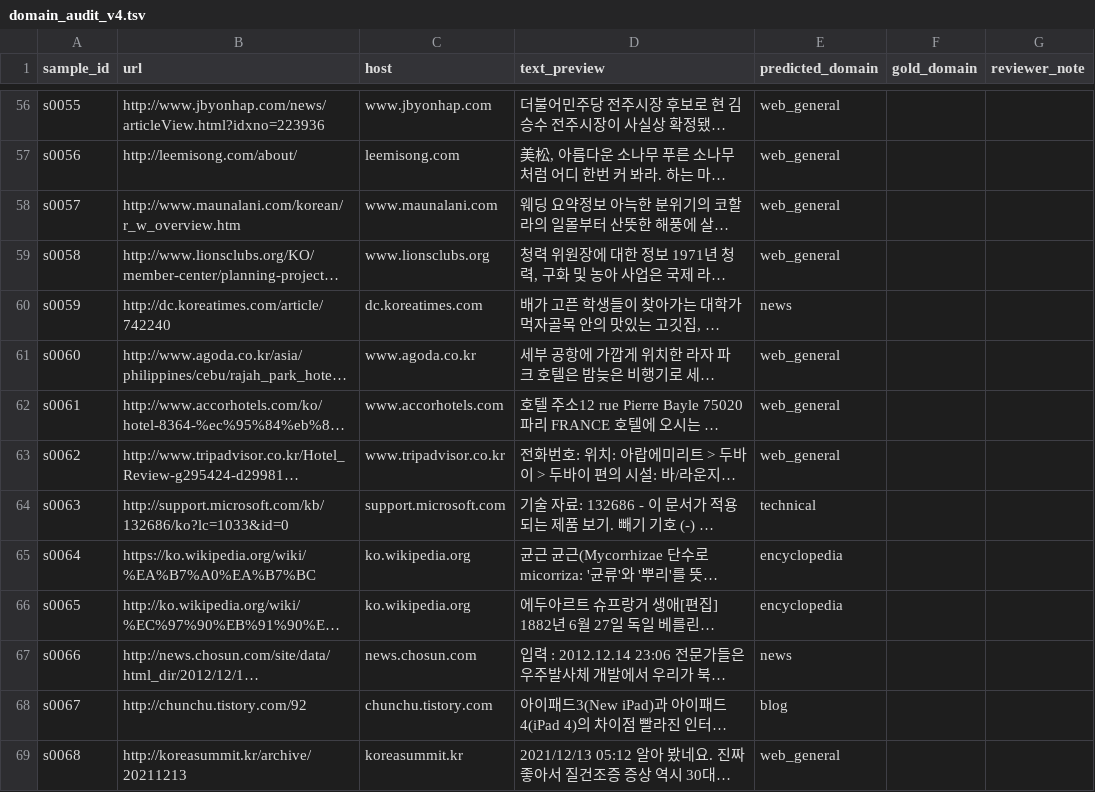
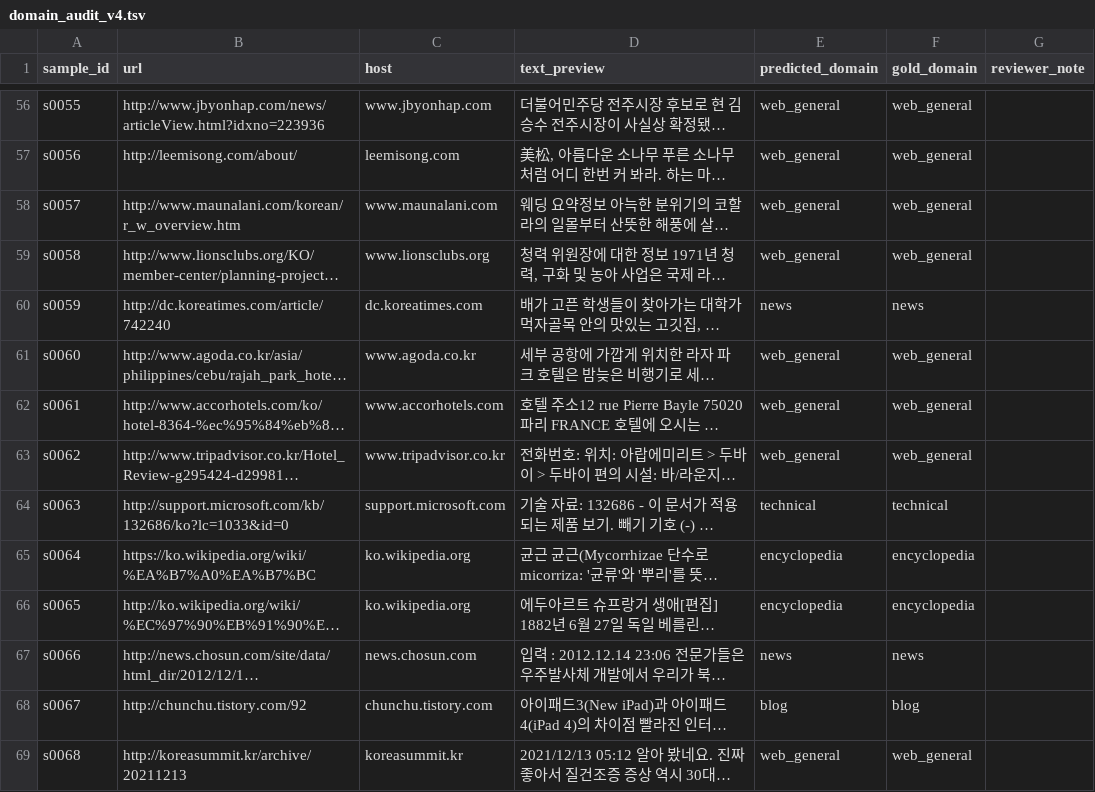
Before and after one commit to jinsan02/kotokenlab, a TSV file: reports/tables/domain_audit_v4.tsv, drawn as a sheet; only a part is shown, gaps mark what is left out; long unchanged cells end in …; the diff covers the shown part only; the diff names each change by its address in the sheet, - before the commit and + after, or states it on an @@ line.

Commit message:
record(data): v4 감사는 무효 — 예측 수용으로 측정이 성립하지 않는다
v4 표본 200건이 전부 라벨링됐고 채점 결과가 100.0% 였다. 그런데 gold 가
predicted 와 200/200 완전히 일치하고 reviewer_note 는 0건이다.

이건 결과가 아니라 절차의 산물이다. 화면이 규칙 예측을 보여주고 Enter 로
수용하게 만들었으니, 전부 Enter 를 누르면 정의상 100% 가 나온다. 확률로 봐도
v3 오류율 12% 기준 8e-12, 뉴스 오류를 전부 고쳤다고 가정한 3.5% 기준으로도
8e-4 라서 관측으로 보기 어렵다.

**따라서 v4 의 정확도는 미지수다.** 리포트에 100% 를 쓰지 않는다.
유효한 수치는 여전히 v3 의 88.0% 뿐이다.

블라인드 화면으로 v5 표본 150건을 새로 뽑았다(seed 2026). v3 와 겹침 0건,
v4 와 3건이다. 규칙 예측이 보이지 않으므로 본문만 보고 판단하게 된다.
표본을 200 에서 150 으로 줄인 것은 블라인드가 건당 시간이 더 걸리기 때문이고,
150 이면 정확도 90% 부근에서 95% 신뢰구간이 약 ±5%p 다.

v4 파일은 지우지 않고 남긴다. 어떤 절차가 어떤 숫자를 만들었는지가 기록이다.

Run-Id: data_domainv3_seed42
Ledger: experiments/LEDGER.tsv
Config-SHA256: 3e0d57d0710420fcea0e675be7973b1eafc38f9dd9afc280ddf33dcde86b24fa

```diff
--- a/reports/tables/domain_audit_v4.tsv
+++ b/reports/tables/domain_audit_v4.tsv
-F56:F59 (gold_domain): (empty)
+F56:F59 (gold_domain): web_general
-F60 (gold_domain): (empty)
+F60 (gold_domain): news
-F61:F63 (gold_domain): (empty)
+F61:F63 (gold_domain): web_general
-F64 (gold_domain): (empty)
+F64 (gold_domain): technical
-F65:F66 (gold_domain): (empty)
+F65:F66 (gold_domain): encyclopedia
-F67 (gold_domain): (empty)
+F67 (gold_domain): news
-F68 (gold_domain): (empty)
+F68 (gold_domain): blog
-F69 (gold_domain): (empty)
+F69 (gold_domain): web_general
```
Also changed, not shown: 186 edited cells elsewhere in this file, 2 other files.
